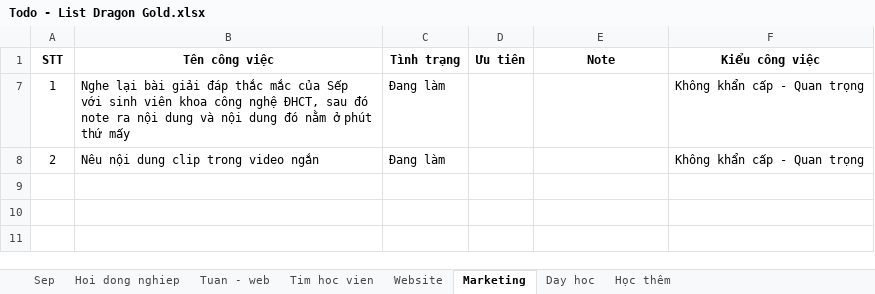
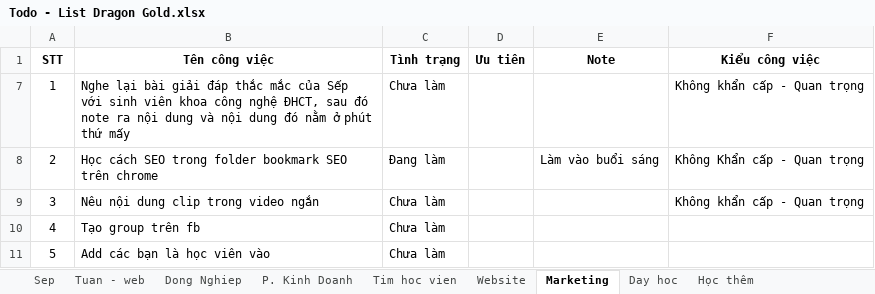
Before and after one commit to xuanthanh289/dragon-gold, an Excel workbook: Todo - List Dragon Gold.xlsx, sheet Marketing, drawn as a sheet; values as stored, in another font and other column widths than the file's, no borders; the diff names each change by its address in the sheet, - before the commit and + after, or states it on an @@ line.

```diff
--- a/Todo - List Dragon Gold.xlsx (sheet Marketing)
+++ b/Todo - List Dragon Gold.xlsx (sheet Marketing)
-sheet tab: Hoi dong nghiep
+sheet tab: Dong Nghiep
+sheet tab: P. Kinh Doanh
@@ sheet tab order changed: Sep | Tuan - web | Dong Nghiep | P. Kinh Doanh | Tim hoc vien | Website | Marketing | Day hoc | Học thêm @@
-C7 (Tình trạng): Đang làm
+C7 (Tình trạng): Chưa làm
-B8 (Tên công việc): Nêu nội dung clip trong video ngắn
+B8 (Tên công việc): Học cách SEO trong folder bookmark SEO trên chrome
-E8 (Note): (empty)
+E8 (Note): Làm vào buổi sáng
-F8 (Kiểu công việc): Không khẩn cấp - Quan trọng
+F8 (Kiểu công việc): Không Khẩn cấp - Quan trọng
+row 9: 3 | Nêu nội dung clip trong video ngắn | Chưa làm |  |  | Không khẩn cấp - Quan trọng
+row 10: 4 | Tạo group trên fb | Chưa làm
+row 11: 5 | Add các bạn là học viên vào | Chưa làm
```
Also changed, not shown: sheet Sep, sheet Dong Nghiep, sheet Tim hoc vien, sheet Website, sheet Day hoc, sheet Tuan - web, formulas that keep their value, hidden cells, Cong Tac Vien/Danh sach khach hang.xlsx, 7 other files.
